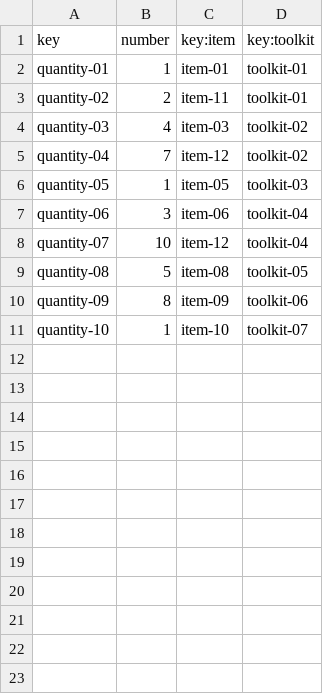
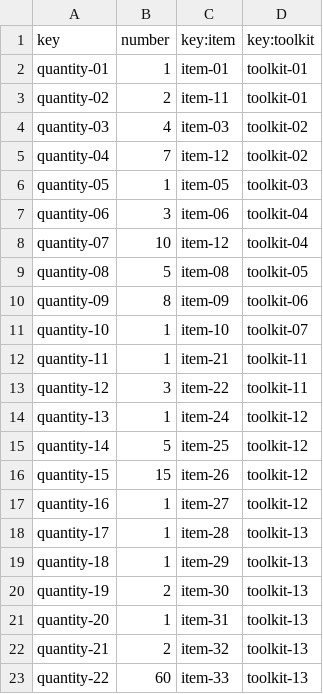
Before and after one commit to jesrolcad/Acme-Toolkits, a CSV file: src/main/webapp/WEB-INF/resources/sample-data/quantity.csv, drawn as a sheet.

```diff
--- a/src/main/webapp/WEB-INF/resources/sample-data/quantity.csv
+++ b/src/main/webapp/WEB-INF/resources/sample-data/quantity.csv
@@ -11 +11,13 @@ quantity-09,8,item-09,toolkit-06
 quantity-10,1,item-10,toolkit-07
+quantity-11,1,item-21,toolkit-11
+quantity-12,3,item-22,toolkit-11
+quantity-13,1,item-24,toolkit-12
+quantity-14,5,item-25,toolkit-12
+quantity-15,15,item-26,toolkit-12
+quantity-16,1,item-27,toolkit-12
+quantity-17,1,item-28,toolkit-13
+quantity-18,1,item-29,toolkit-13
+quantity-19,2,item-30,toolkit-13
+quantity-20,1,item-31,toolkit-13
+quantity-21,2,item-32,toolkit-13
+quantity-22,60,item-33,toolkit-13
```
Also changed, not shown: src/main/webapp/WEB-INF/resources/sample-data/item.csv, src/main/webapp/WEB-INF/resources/sample-data/toolkit.csv, 1 other file.
